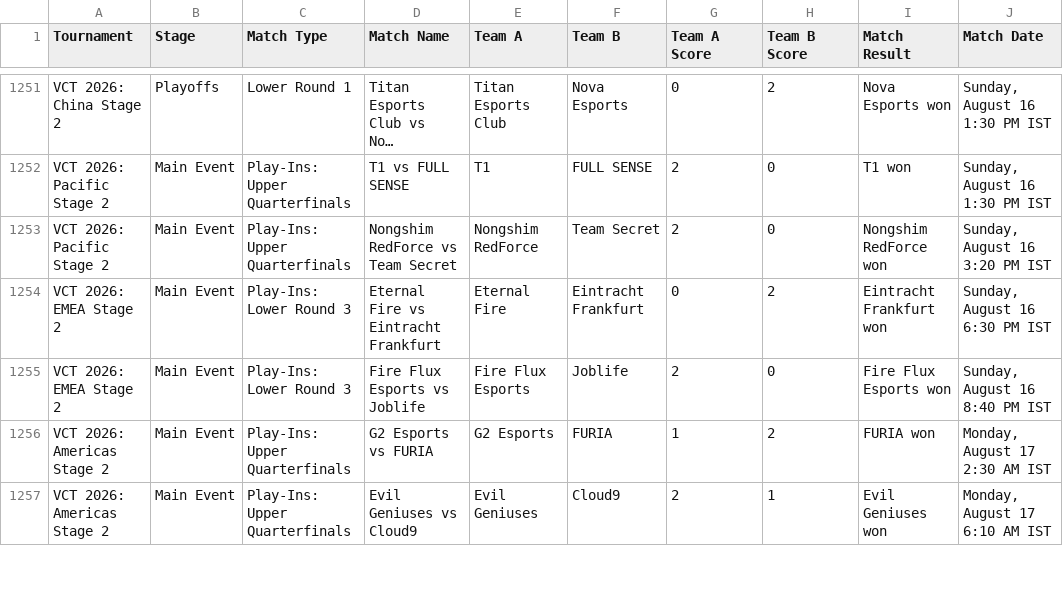
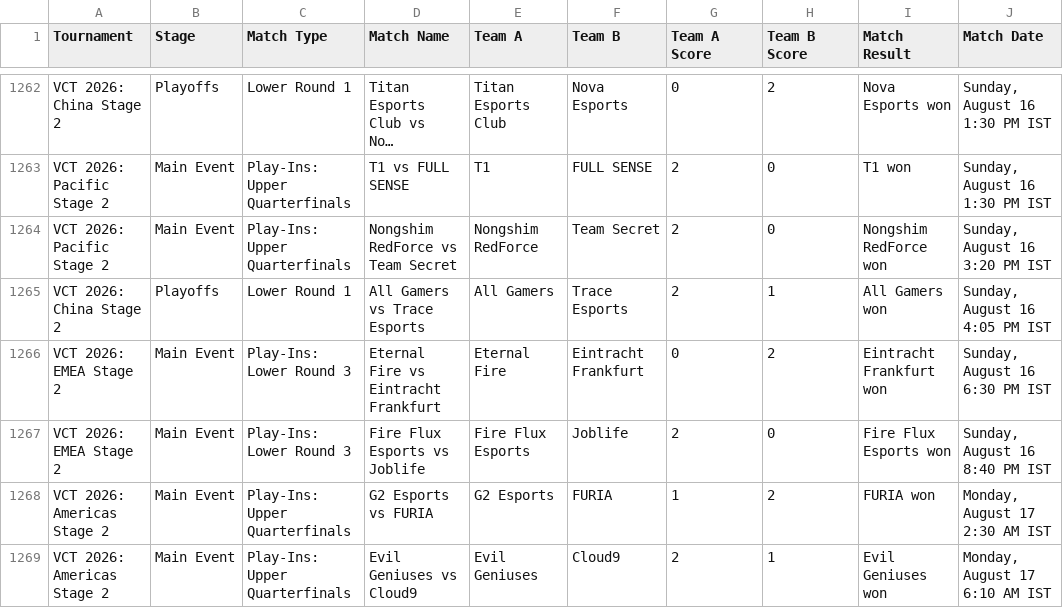
Before and after one commit to maharshinath/Velo.gg, a CSV file: server/csv/scores.csv, drawn as a sheet; only a part is shown, gaps mark what is left out; long unchanged cells end in …; the diff covers the shown part only; the diff names each change by its address in the sheet, - before the commit and + after, or states it on an @@ line.

```diff
--- a/server/csv/scores.csv
+++ b/server/csv/scores.csv
+row 1265: VCT 2026: China Stage 2 | Playoffs | Lower Round 1 | All Gamers vs Trace Esports | All Gamers | Trace Esports | 2 | 1 | All Gamers won | Sunday, August 16 4:05 PM IST
```
Also changed, not shown: 13 added rows and 16 edited cells elsewhere in this file, server/csv/map_h2h_stats.csv, server/csv/map_team_stats.csv, 12 other files.
